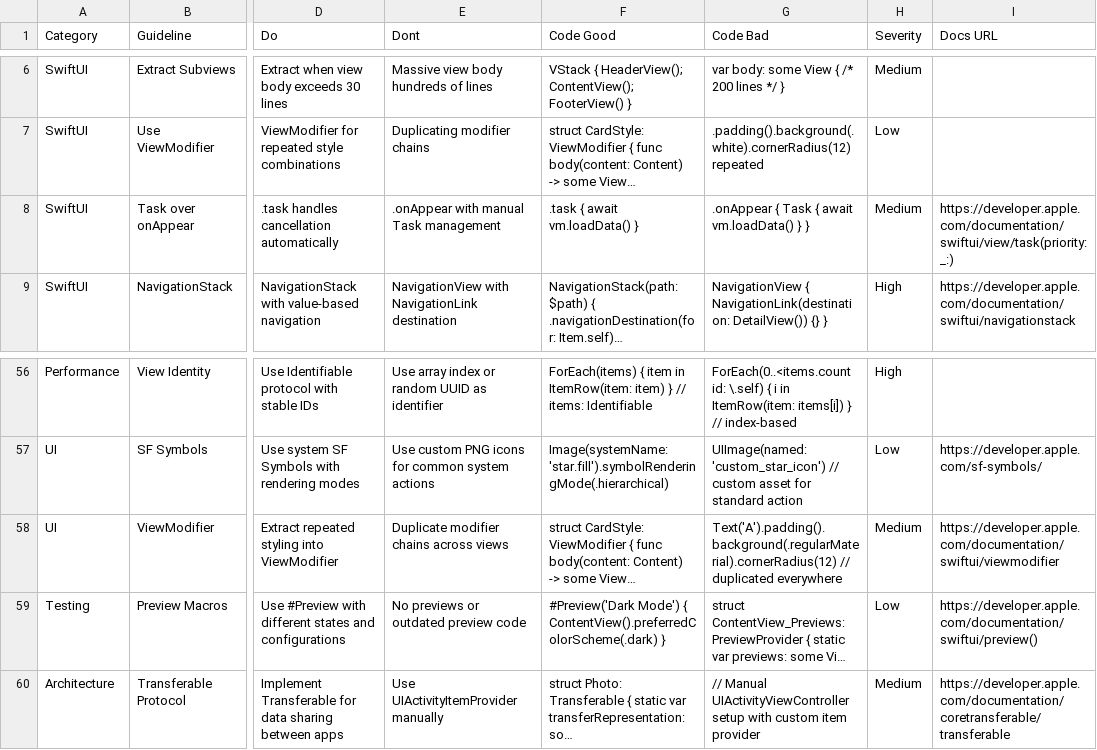
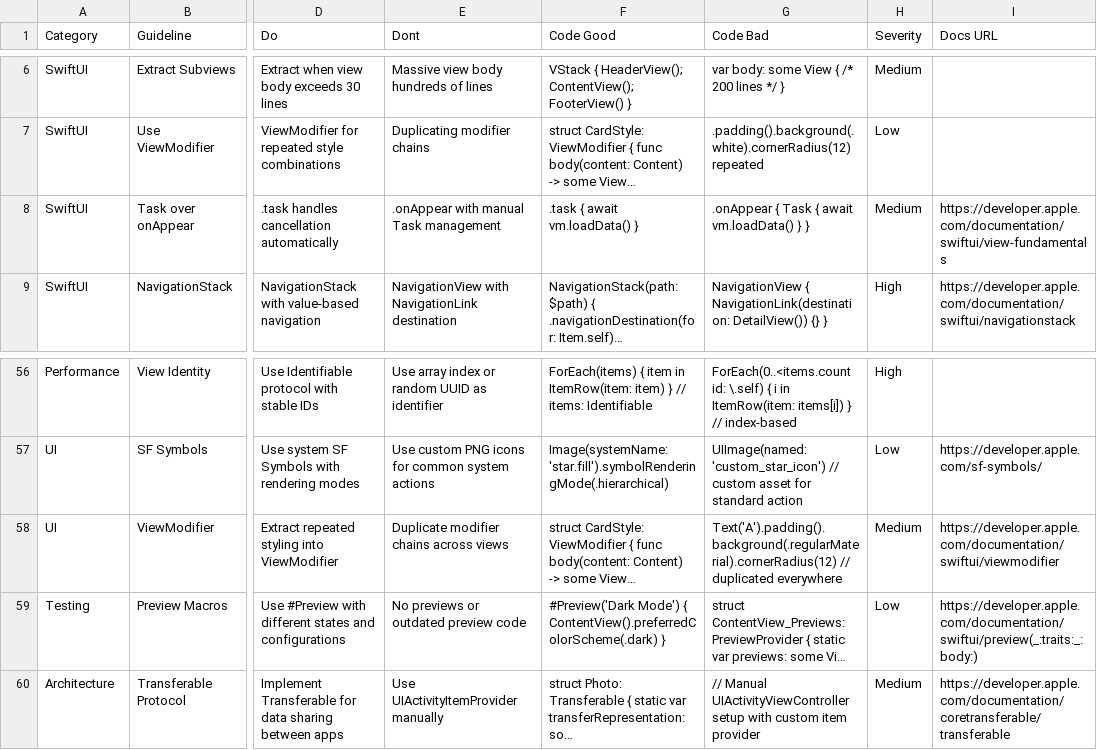
Before and after one commit to tungnk123/mobile-best-practices, a CSV file: cli/assets/data/platforms/ios.csv, drawn as a sheet; only a part is shown, gaps mark what is left out; long unchanged cells end in …; the diff names each change by its address in the sheet, - before the commit and + after, or states it on an @@ line.

```diff
--- a/cli/assets/data/platforms/ios.csv
+++ b/cli/assets/data/platforms/ios.csv
-I8 (Docs URL): https://developer.apple.com/documentation/swiftui/view/task(priority:_:)
+I8 (Docs URL): https://developer.apple.com/documentation/swiftui/view-fundamentals
-I59 (Docs URL): https://developer.apple.com/documentation/swiftui/preview()
+I59 (Docs URL): https://developer.apple.com/documentation/swiftui/preview(_:traits:_:body:)
```
Also changed, not shown: cli/assets/data/anti-patterns.csv, cli/assets/data/libraries.csv, 20 other files.
